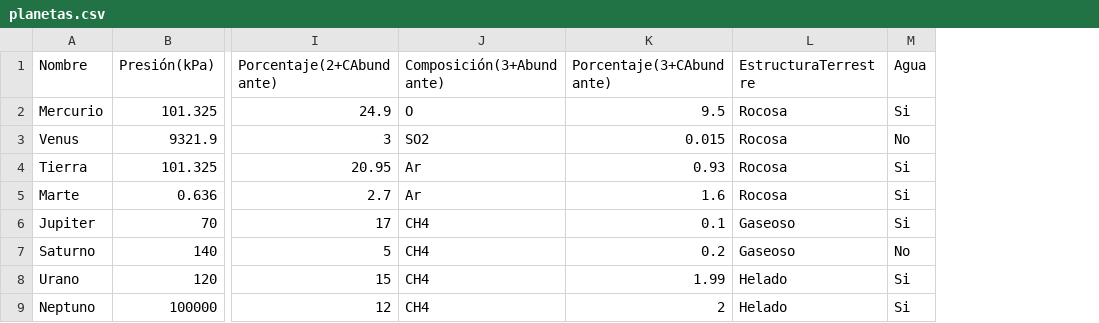
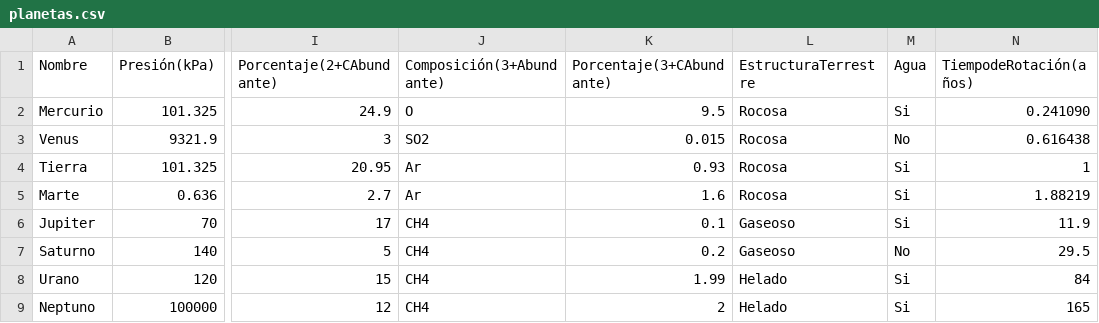
Before and after one commit to Diegodesantos1/Crea_tu_dataset, a CSV file: planetas.csv, drawn as a sheet; only a part is shown, gaps mark what is left out; the diff names each change by its address in the sheet, - before the commit and + after, or states it on an @@ line.

Commit message:
Update planetas.csv

```diff
--- a/planetas.csv
+++ b/planetas.csv
+column N (TiempodeRotación(años)), rows 2-9: 0.241090 | 0.616438 | 1 | 1.88219 | 11.9 | 29.5 | 84 | 165
```
